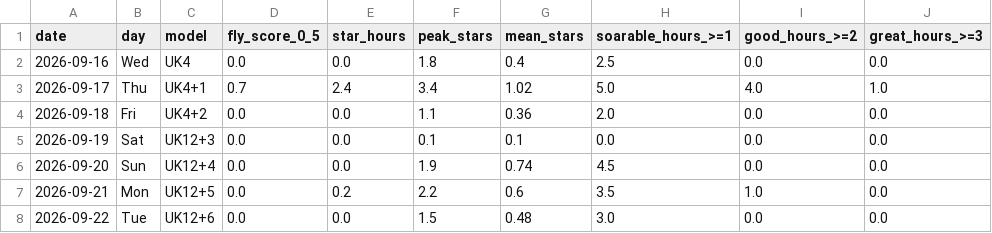
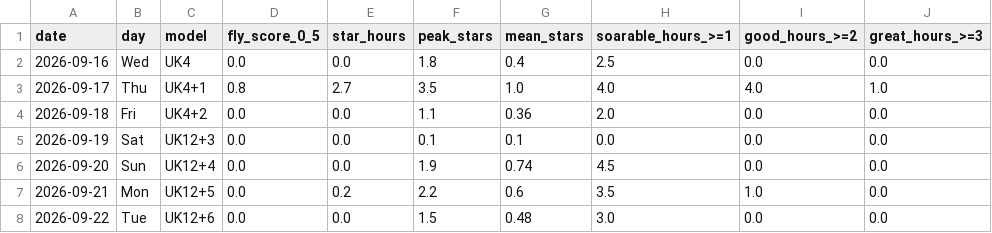
Before and after one commit to kitebuggy/rasp-cambridge, a CSV file: public/charts/summary.csv, drawn as a sheet; only a part is shown; the diff names each change by its address in the sheet, - before the commit and + after, or states it on an @@ line.

```diff
--- a/public/charts/summary.csv
+++ b/public/charts/summary.csv
-D3 (fly_score_0_5): 0.7
+D3 (fly_score_0_5): 0.8
-E3 (star_hours): 2.4
+E3 (star_hours): 2.7
-F3 (peak_stars): 3.4
+F3 (peak_stars): 3.5
-G3 (mean_stars): 1.02
+G3 (mean_stars): 1.0
-H3 (soarable_hours_>=1): 5.0
+H3 (soarable_hours_>=1): 4.0
```
Also changed, not shown: public/charts/halfhour.csv, 1 other file.
